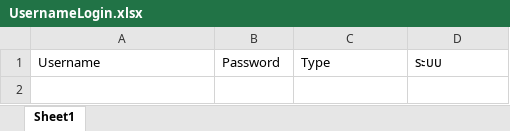
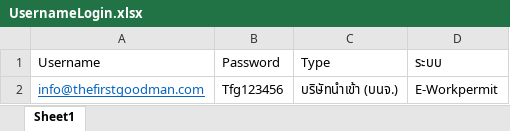
Before and after one commit to anucha1993/Thefirst-E-work, an Excel workbook: UsernameLogin.xlsx, sheet Sheet1, drawn as a sheet; values as stored, in another font and other column widths than the file's, no borders; the diff names each change by its address in the sheet, - before the commit and + after, or states it on an @@ line.

```diff
--- a/UsernameLogin.xlsx (sheet Sheet1)
+++ b/UsernameLogin.xlsx (sheet Sheet1)
+row 2: info@thefirstgoodman.com | Tfg123456 | บริษัทนำเข้า (บนจ.) | E-Workpermit
```
Also changed, not shown: Ref_number.xlsx, RequestData.xlsx, 51 other files.
